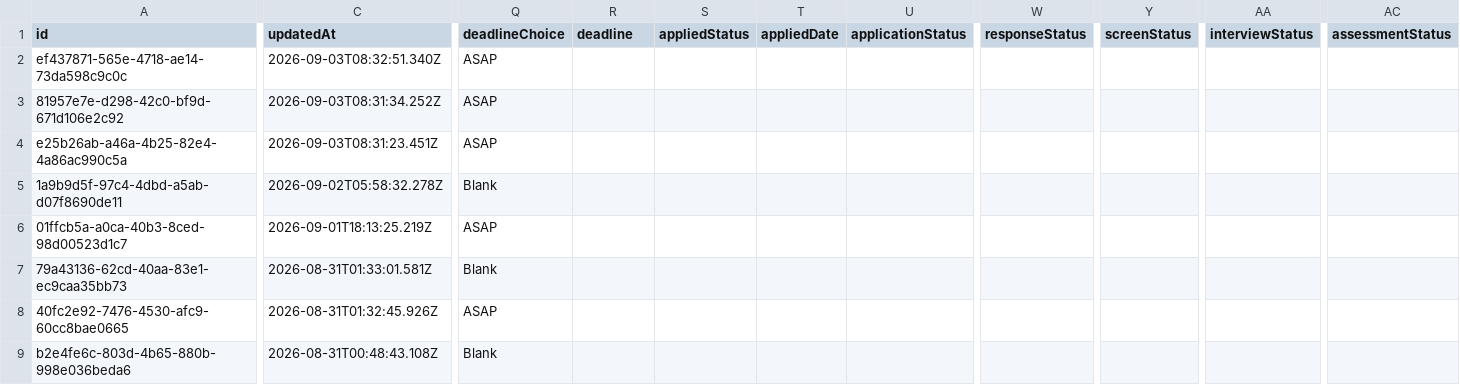
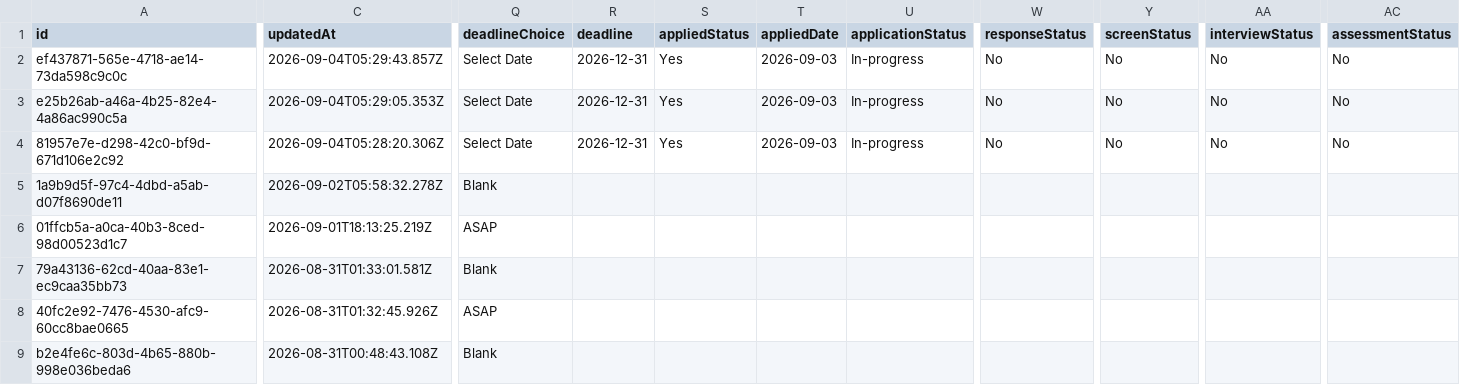
Before and after one commit to geo-theo/job-application-tracker, a CSV file: db/jobs.csv, drawn as a sheet; only a part is shown, gaps mark what is left out; removed rows and columns are numbered as before the commit, all else as after; rows hold the shown columns only; the diff names each change by its address in the sheet, - before the commit and + after, or states it on an @@ line.

Commit message:
update

```diff
--- a/db/jobs.csv
+++ b/db/jobs.csv
-C2 (updatedAt): 2026-09-03T08:32:51.340Z
+C2 (updatedAt): 2026-09-04T05:29:43.857Z
-Q2 (deadlineChoice): ASAP
+Q2 (deadlineChoice): Select Date
-R2 (deadline): (empty)
+R2 (deadline): 2026-12-31
-S2 (appliedStatus): (empty)
+S2 (appliedStatus): Yes
-T2 (appliedDate): (empty)
+T2 (appliedDate): 2026-09-03
-U2 (applicationStatus): (empty)
+U2 (applicationStatus): In-progress
-W2 (responseStatus): (empty)
+W2 (responseStatus): No
-Y2 (screenStatus): (empty)
+Y2 (screenStatus): No
-AA2 (interviewStatus): (empty)
+AA2 (interviewStatus): No
-AC2 (assessmentStatus): (empty)
+AC2 (assessmentStatus): No
+row 3: e25b26ab-a46a-4b25-82e4-4a86ac990c5a | 2026-09-04T05:29:05.353Z | Select Date | 2026-12-31 | Yes | 2026-09-03 | In-progress | No | No | No | No
-C4 (updatedAt): 2026-09-03T08:31:34.252Z
+C4 (updatedAt): 2026-09-04T05:28:20.306Z
-Q4 (deadlineChoice): ASAP
+Q4 (deadlineChoice): Select Date
-R4 (deadline): (empty)
+R4 (deadline): 2026-12-31
-S4 (appliedStatus): (empty)
+S4 (appliedStatus): Yes
-T4 (appliedDate): (empty)
+T4 (appliedDate): 2026-09-03
-U4 (applicationStatus): (empty)
+U4 (applicationStatus): In-progress
-W4 (responseStatus): (empty)
+W4 (responseStatus): No
-Y4 (screenStatus): (empty)
+Y4 (screenStatus): No
-AA4 (interviewStatus): (empty)
+AA4 (interviewStatus): No
-AC4 (assessmentStatus): (empty)
+AC4 (assessmentStatus): No
-row 4: e25b26ab-a46a-4b25-82e4-4a86ac990c5a | 2026-09-03T08:31:23.451Z | ASAP
```
